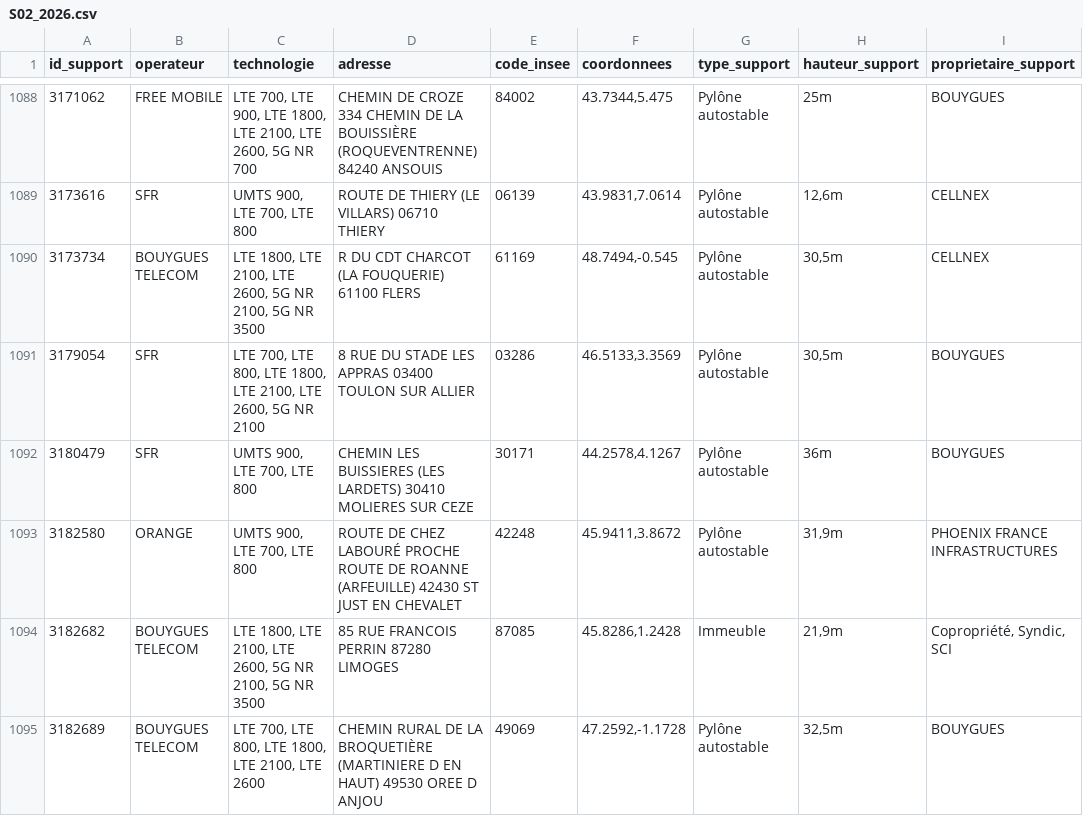
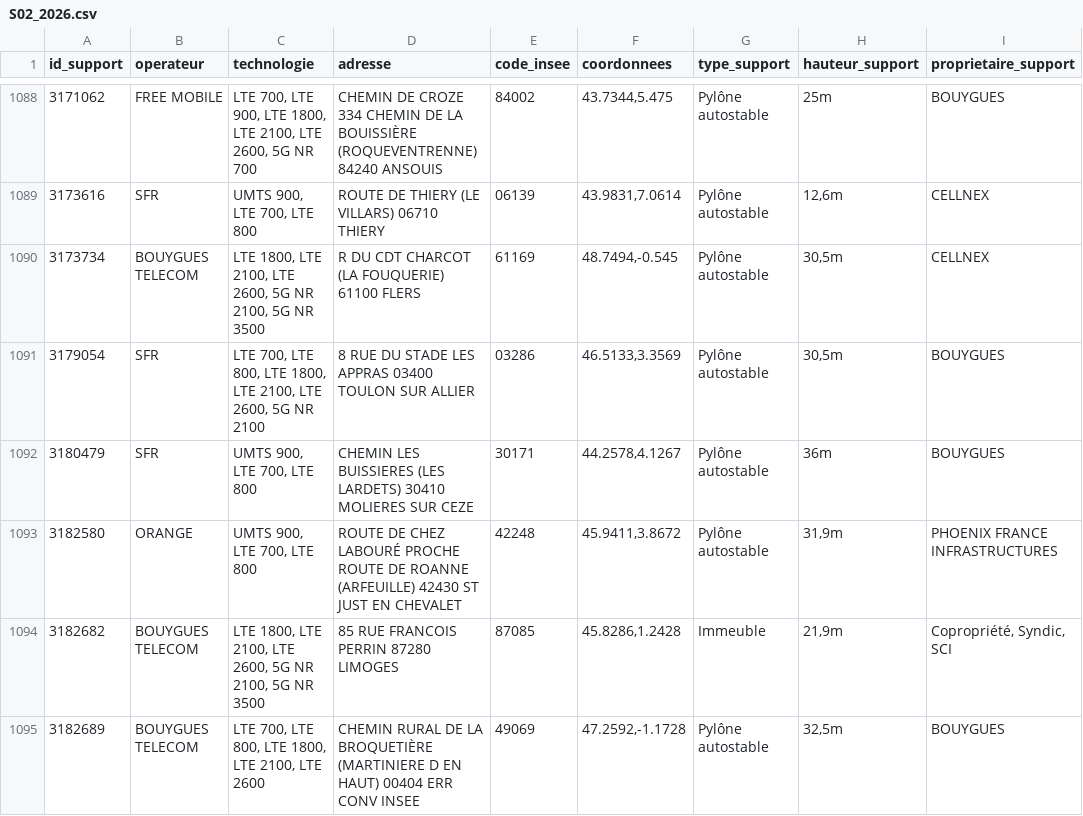
Before and after one commit to fraetech/fraetech.github.io, a CSV file: files/hebdo/S02_2026.csv, drawn as a sheet; only a part is shown, gaps mark what is left out; the diff covers the shown part only; the diff names each change by its address in the sheet, - before the commit and + after, or states it on an @@ line.

```diff
--- a/files/hebdo/S02_2026.csv
+++ b/files/hebdo/S02_2026.csv
-D1095 (adresse): …EN HAUT) 49530 OREE D ANJOU
+D1095 (adresse): …EN HAUT) 00404 ERR CONV INSEE
```
Also changed, not shown: 5 edited cells elsewhere in this file, files/hebdo/bouygues.csv, files/hebdo/free.csv, 4 other files.
